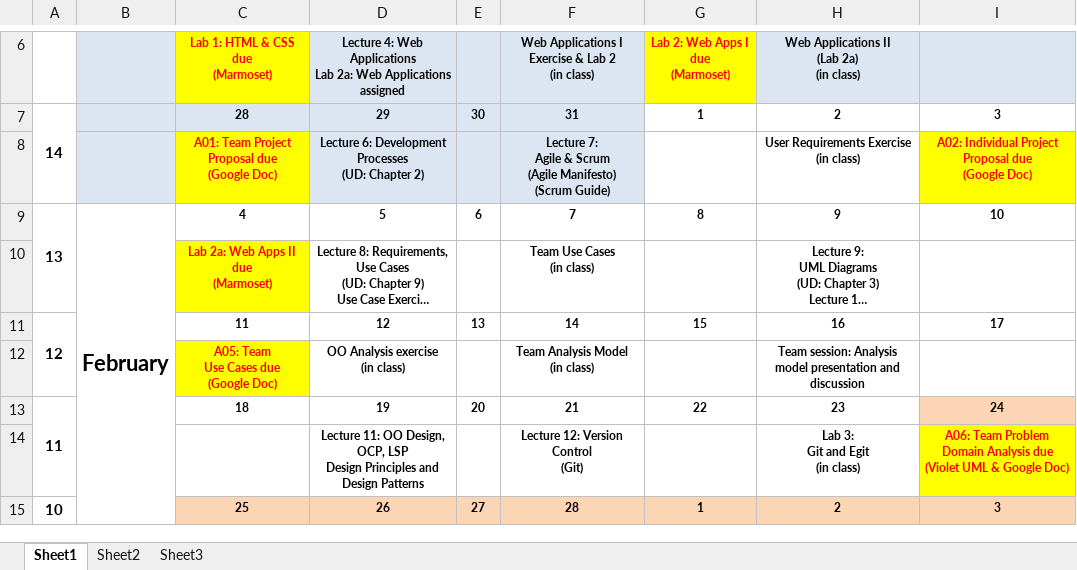
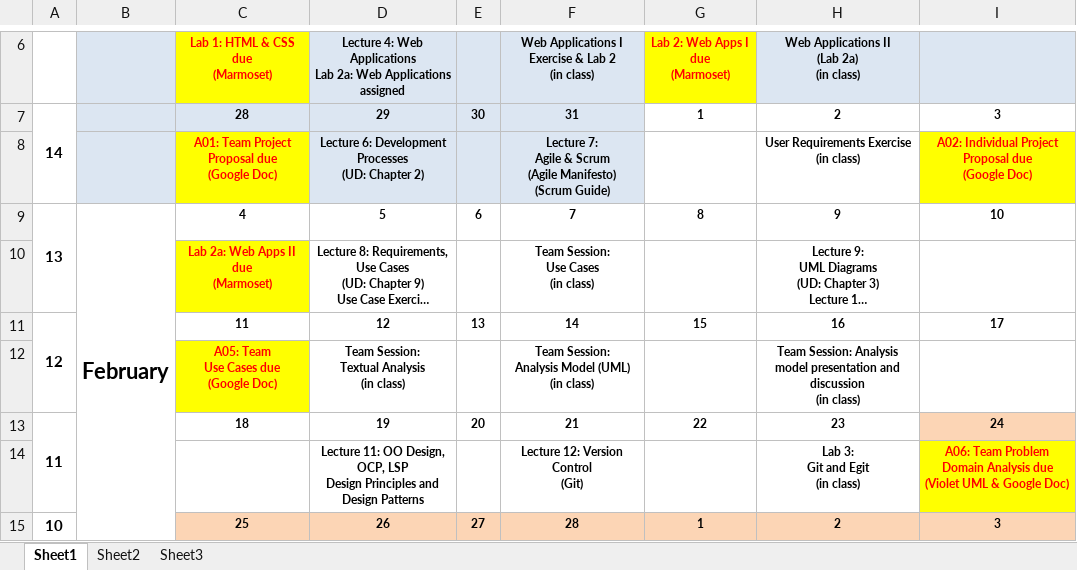
Before and after one commit to ycpcs/cs320-spring2018, an Excel workbook: CS320-Spring2018Calendar.xlsx, sheet Sheet1, drawn as a sheet; only a part is shown, gaps mark what is left out; long unchanged cells end in …; values as stored, in another font and other column widths than the file's, no borders; ↵ is a line break in a cell; the diff names each change by its address in the sheet, - before the commit and + after, or states it on an @@ line.

```diff
--- a/CS320-Spring2018Calendar.xlsx (sheet Sheet1)
+++ b/CS320-Spring2018Calendar.xlsx (sheet Sheet1)
-F10: Team Use Cases ↵ (in class)
+F10: Team Session: ↵ Use Cases ↵ (in class)
-D12: OO Analysis exercise ↵ (in class)
+D12: Team Session: ↵ Textual Analysis ↵ (in class)
-F12: Team Analysis Model ↵ (in class)
+F12: Team Session: ↵ Analysis Model (UML) ↵ (in class)
-H12: Team session: Analysis model presentation and discussion
+H12: Team Session: Analysis model presentation and discussion ↵ (in class)
```
Also changed, not shown: 2 other files.
